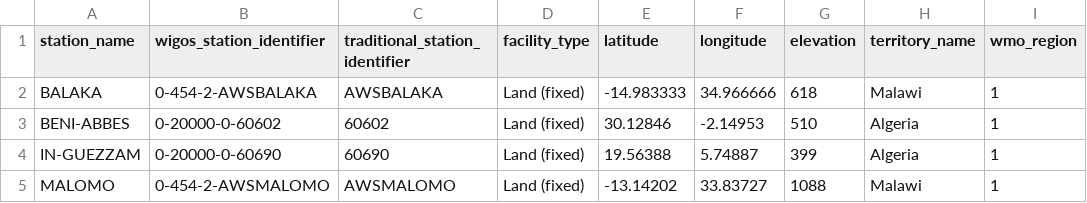
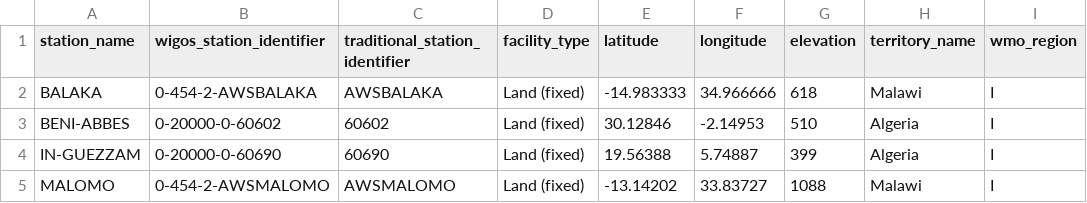
Before and after one commit to wmo-im/wis2box, a CSV file: examples/config/station_list.csv, drawn as a sheet.

Commit message:
ensure WMO regions to roman numerals (#425)

```diff
--- a/examples/config/station_list.csv
+++ b/examples/config/station_list.csv
@@ -1,5 +1,5 @@
 station_name,wigos_station_identifier,traditional_station_identifier,facility_type,latitude,longitude,elevation,territory_name,wmo_region
-BALAKA,0-454-2-AWSBALAKA,AWSBALAKA,Land (fixed),-14.983333,34.966666,618,Malawi,1
-BENI-ABBES,0-20000-0-60602,60602,Land (fixed),30.12846,-2.14953,510,Algeria,1
-IN-GUEZZAM,0-20000-0-60690,60690,Land (fixed),19.56388,5.74887,399,Algeria,1
-MALOMO,0-454-2-AWSMALOMO,AWSMALOMO,Land (fixed),-13.14202,33.83727,1088,Malawi,1
+BALAKA,0-454-2-AWSBALAKA,AWSBALAKA,Land (fixed),-14.983333,34.966666,618,Malawi,I
+BENI-ABBES,0-20000-0-60602,60602,Land (fixed),30.12846,-2.14953,510,Algeria,I
+IN-GUEZZAM,0-20000-0-60690,60690,Land (fixed),19.56388,5.74887,399,Algeria,I
+MALOMO,0-454-2-AWSMALOMO,AWSMALOMO,Land (fixed),-13.14202,33.83727,1088,Malawi,I
```
Also changed, not shown: 1 other file.
